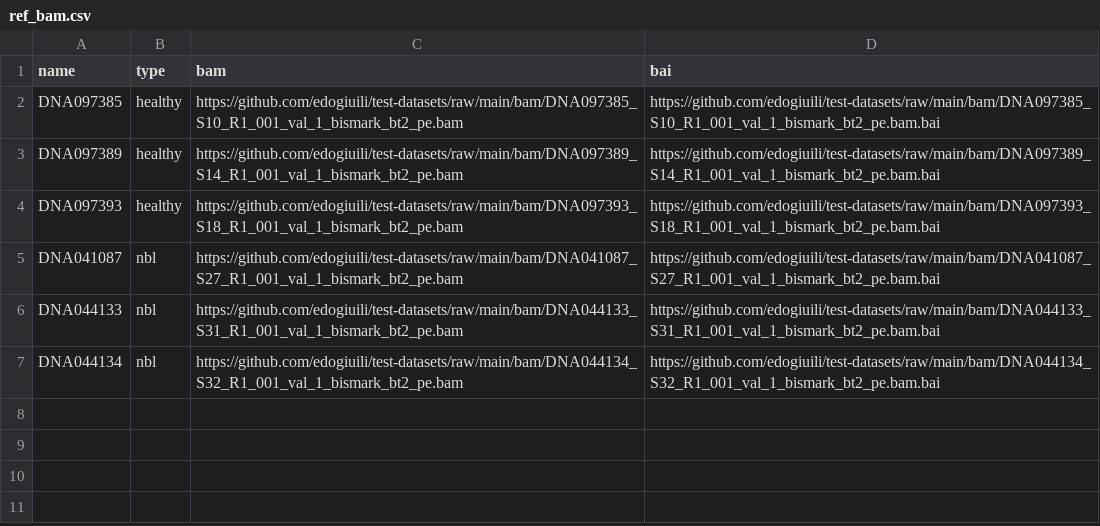
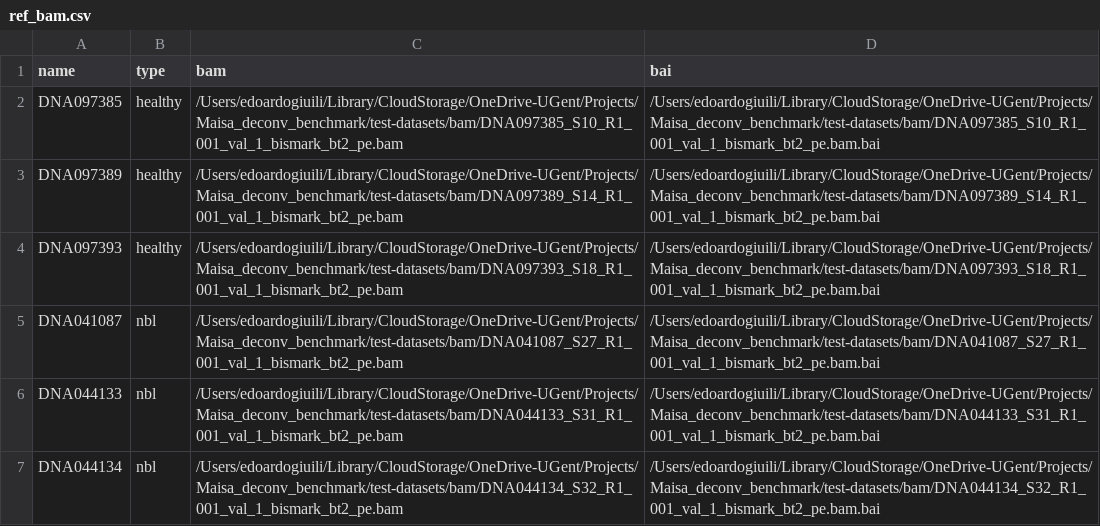
Before and after one commit to VIBTOBIlab/DecoNFlow, a CSV file: assets/ref_bam.csv, drawn as a sheet.

```diff
--- a/assets/ref_bam.csv
+++ b/assets/ref_bam.csv
@@ -1,7 +1,7 @@
 name,type,bam,bai
-DNA097385,healthy,https://github.com/edogiuili/test-datasets/raw/main/bam/DNA097385_S10_R1_001_val_1_bismark_bt2_pe.bam,https://github.com/edogiuili/test-datasets/raw/main/bam/DNA097385_S10_R1_001_val_1_bismark_bt2_pe.bam.bai
-DNA097389,healthy,https://github.com/edogiuili/test-datasets/raw/main/bam/DNA097389_S14_R1_001_val_1_bismark_bt2_pe.bam,https://github.com/edogiuili/test-datasets/raw/main/bam/DNA097389_S14_R1_001_val_1_bismark_bt2_pe.bam.bai
-DNA097393,healthy,https://github.com/edogiuili/test-datasets/raw/main/bam/DNA097393_S18_R1_001_val_1_bismark_bt2_pe.bam,https://github.com/edogiuili/test-datasets/raw/main/bam/DNA097393_S18_R1_001_val_1_bismark_bt2_pe.bam.bai
-DNA041087,nbl,https://github.com/edogiuili/test-datasets/raw/main/bam/DNA041087_S27_R1_001_val_1_bismark_bt2_pe.bam,https://github.com/edogiuili/test-datasets/raw/main/bam/DNA041087_S27_R1_001_val_1_bismark_bt2_pe.bam.bai
-DNA044133,nbl,https://github.com/edogiuili/test-datasets/raw/main/bam/DNA044133_S31_R1_001_val_1_bismark_bt2_pe.bam,https://github.com/edogiuili/test-datasets/raw/main/bam/DNA044133_S31_R1_001_val_1_bismark_bt2_pe.bam.bai
-DNA044134,nbl,https://github.com/edogiuili/test-datasets/raw/main/bam/DNA044134_S32_R1_001_val_1_bismark_bt2_pe.bam,https://github.com/edogiuili/test-datasets/raw/main/bam/DNA044134_S32_R1_001_val_1_bismark_bt2_pe.bam.bai
+DNA097385,healthy,/Users/edoardogiuili/Library/CloudStorage/OneDrive-UGent/Projects/Maisa_deconv_benchmark/test-datasets/bam/DNA097385_S10_R1_001_val_1_bismark_bt2_pe.bam,/Users/edoardogiuili/Library/CloudStorage/OneDrive-UGent/Projects/Maisa_deconv_benchmark/test-datasets/bam/DNA097385_S10_R1_001_val_1_bismark_bt2_pe.bam.bai
+DNA097389,healthy,/Users/edoardogiuili/Library/CloudStorage/OneDrive-UGent/Projects/Maisa_deconv_benchmark/test-datasets/bam/DNA097389_S14_R1_001_val_1_bismark_bt2_pe.bam,/Users/edoardogiuili/Library/CloudStorage/OneDrive-UGent/Projects/Maisa_deconv_benchmark/test-datasets/bam/DNA097389_S14_R1_001_val_1_bismark_bt2_pe.bam.bai
+DNA097393,healthy,/Users/edoardogiuili/Library/CloudStorage/OneDrive-UGent/Projects/Maisa_deconv_benchmark/test-datasets/bam/DNA097393_S18_R1_001_val_1_bismark_bt2_pe.bam,/Users/edoardogiuili/Library/CloudStorage/OneDrive-UGent/Projects/Maisa_deconv_benchmark/test-datasets/bam/DNA097393_S18_R1_001_val_1_bismark_bt2_pe.bam.bai
+DNA041087,nbl,/Users/edoardogiuili/Library/CloudStorage/OneDrive-UGent/Projects/Maisa_deconv_benchmark/test-datasets/bam/DNA041087_S27_R1_001_val_1_bismark_bt2_pe.bam,/Users/edoardogiuili/Library/CloudStorage/OneDrive-UGent/Projects/Maisa_deconv_benchmark/test-datasets/bam/DNA041087_S27_R1_001_val_1_bismark_bt2_pe.bam.bai
+DNA044133,nbl,/Users/edoardogiuili/Library/CloudStorage/OneDrive-UGent/Projects/Maisa_deconv_benchmark/test-datasets/bam/DNA044133_S31_R1_001_val_1_bismark_bt2_pe.bam,/Users/edoardogiuili/Library/CloudStorage/OneDrive-UGent/Projects/Maisa_deconv_benchmark/test-datasets/bam/DNA044133_S31_R1_001_val_1_bismark_bt2_pe.bam.bai
+DNA044134,nbl,/Users/edoardogiuili/Library/CloudStorage/OneDrive-UGent/Projects/Maisa_deconv_benchmark/test-datasets/bam/DNA044134_S32_R1_001_val_1_bismark_bt2_pe.bam,/Users/edoardogiuili/Library/CloudStorage/OneDrive-UGent/Projects/Maisa_deconv_benchmark/test-datasets/bam/DNA044134_S32_R1_001_val_1_bismark_bt2_pe.bam.bai
```
Also changed, not shown: assets/reference.csv, assets/test.csv, 15 other files.
